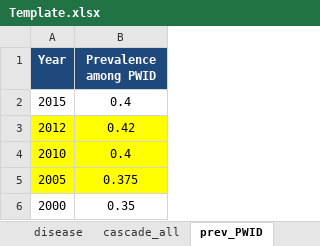
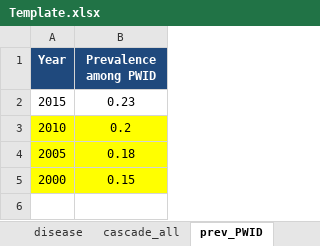
Before and after one commit to nickidge/HCVelimination, an Excel workbook: Template.xlsx, sheet prev_PWID, drawn as a sheet; values as stored, in another font and other column widths than the file's, no borders; removed rows and columns are numbered as before the commit, all else as after; the diff names each change by its address in the sheet, - before the commit and + after, or states it on an @@ line.

Commit message:
New prevalence data

```diff
--- a/Template.xlsx (sheet prev_PWID)
+++ b/Template.xlsx (sheet prev_PWID)
-B2 (Prevalence among PWID): 0.4
+B2 (Prevalence among PWID): 0.23
-row 3: 2012 | 0.42
-B3 (Prevalence among PWID): 0.4
+B3 (Prevalence among PWID): 0.2
-B4 (Prevalence among PWID): 0.375
+B4 (Prevalence among PWID): 0.18
-A5:B5 fill: none
+A5:B5 fill: #FFFF00
-B5 (Prevalence among PWID): 0.35
+B5 (Prevalence among PWID): 0.15
```
Also changed, not shown: sheet cases, sheet Interventions_PWID, sheet other_epi, 5 other files.
